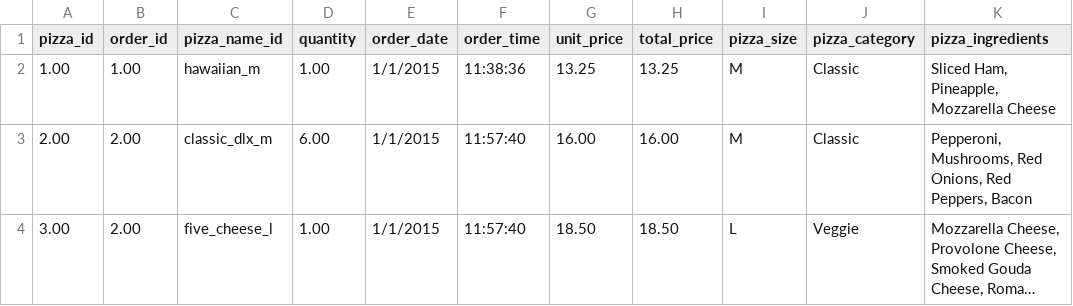
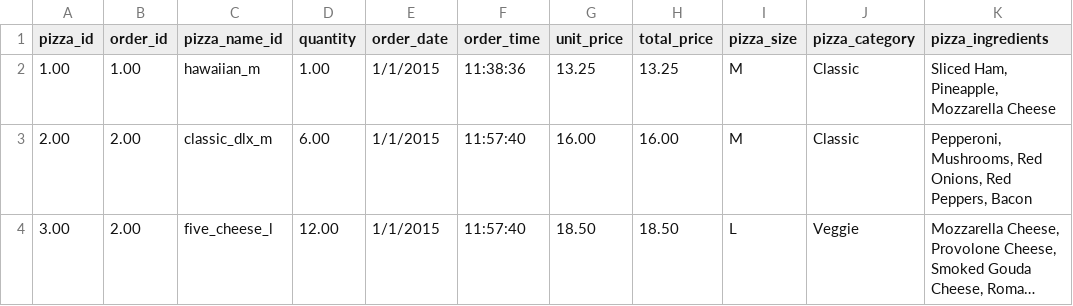
Before and after one commit to mrtivivanco/pizzeria, a CSV file: data.csv, drawn as a sheet; only a part is shown; long unchanged cells end in …; the diff names each change by its address in the sheet, - before the commit and + after, or states it on an @@ line.

```diff
--- a/data.csv
+++ b/data.csv
-D4 (quantity): 1.00
+D4 (quantity): 12.00
```
Also changed, not shown: 7 other files.
